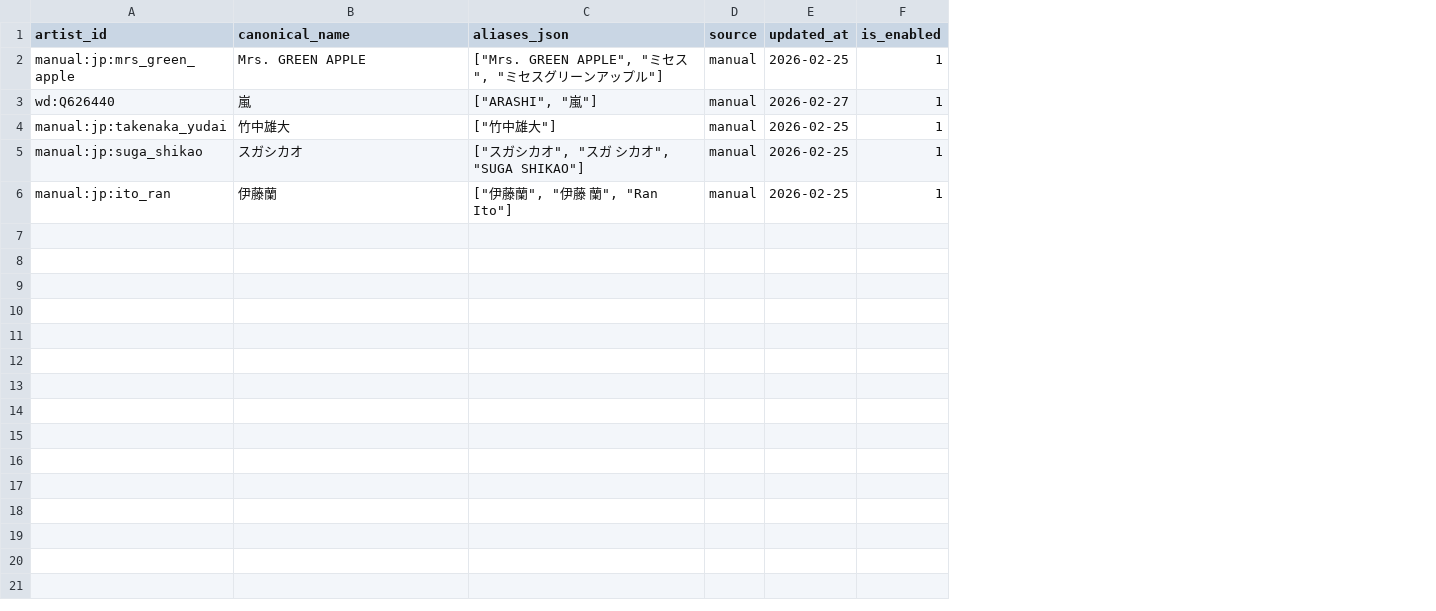
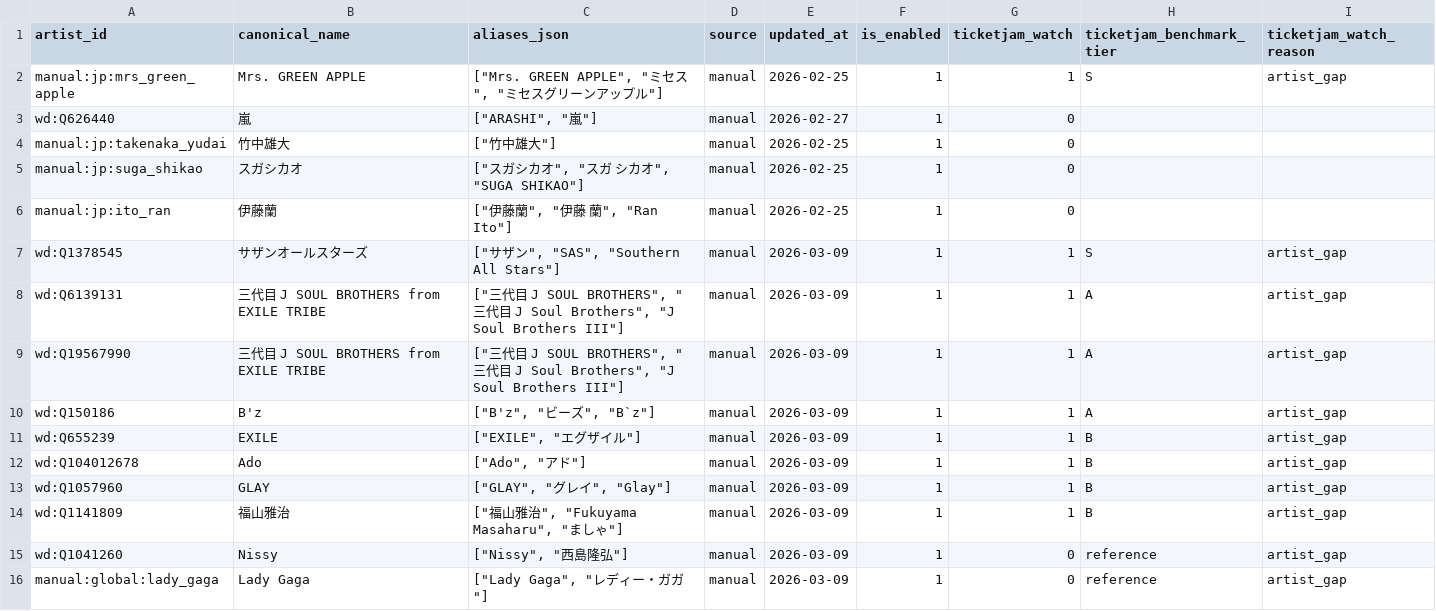
Before and after one commit to NemuKei/market-stats-viewer, a CSV file: data/artist_registry.manual.csv, drawn as a sheet; the diff names each change by its address in the sheet, - before the commit and + after, or states it on an @@ line.

Commit message:
feat: add ticketjam supplement watch flags

```diff
--- a/data/artist_registry.manual.csv
+++ b/data/artist_registry.manual.csv
+column G (ticketjam_watch), rows 2-6: 1 | 0 | 0 | 0 | 0
+column H (ticketjam_benchmark_tier), row 2: S
+column I (ticketjam_watch_reason), row 2: artist_gap
+row 7: wd:Q1378545 | サザンオールスターズ | ["サザン", "SAS", "Southern All Stars"] | manual | 2026-03-09 | 1 | 1 | S | artist_gap
+row 8: wd:Q6139131 | 三代目 J SOUL BROTHERS from EXILE TRIBE | ["三代目 J SOUL BROTHERS", "三代目 J Soul Brothers", "J Soul Brothers III"] | manual | 2026-03-09 | 1 | 1 | A | artist_gap
+row 9: wd:Q19567990 | 三代目 J SOUL BROTHERS from EXILE TRIBE | ["三代目 J SOUL BROTHERS", "三代目 J Soul Brothers", "J Soul Brothers III"] | manual | 2026-03-09 | 1 | 1 | A | artist_gap
+row 10: wd:Q150186 | B'z | ["B'z", "ビーズ", "B`z"] | manual | 2026-03-09 | 1 | 1 | A | artist_gap
+row 11: wd:Q655239 | EXILE | ["EXILE", "エグザイル"] | manual | 2026-03-09 | 1 | 1 | B | artist_gap
+row 12: wd:Q104012678 | Ado | ["Ado", "アド"] | manual | 2026-03-09 | 1 | 1 | B | artist_gap
+row 13: wd:Q1057960 | GLAY | ["GLAY", "グレイ", "Glay"] | manual | 2026-03-09 | 1 | 1 | B | artist_gap
+row 14: wd:Q1141809 | 福山雅治 | ["福山雅治", "Fukuyama Masaharu", "ましゃ"] | manual | 2026-03-09 | 1 | 1 | B | artist_gap
+row 15: wd:Q1041260 | Nissy | ["Nissy", "西島隆弘"] | manual | 2026-03-09 | 1 | 0 | reference | artist_gap
+row 16: manual:global:lady_gaga | Lady Gaga | ["Lady Gaga", "レディー・ガガ"] | manual | 2026-03-09 | 1 | 0 | reference | artist_gap
```
Also changed, not shown: data/artist_registry.seed.csv, data/venue_registry.csv, 7 other files.
